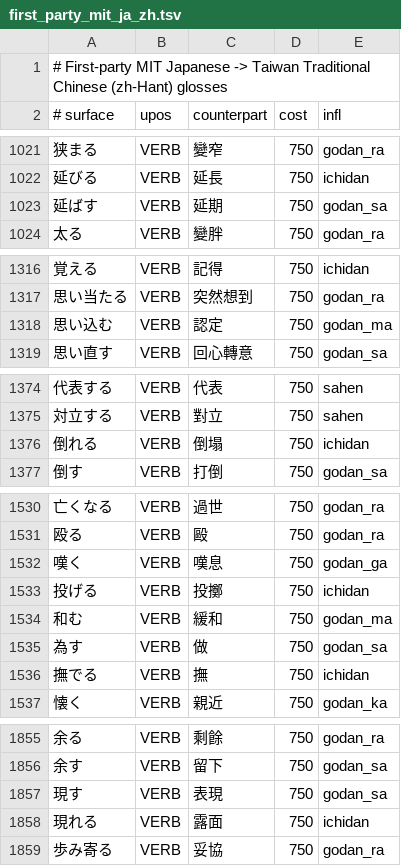
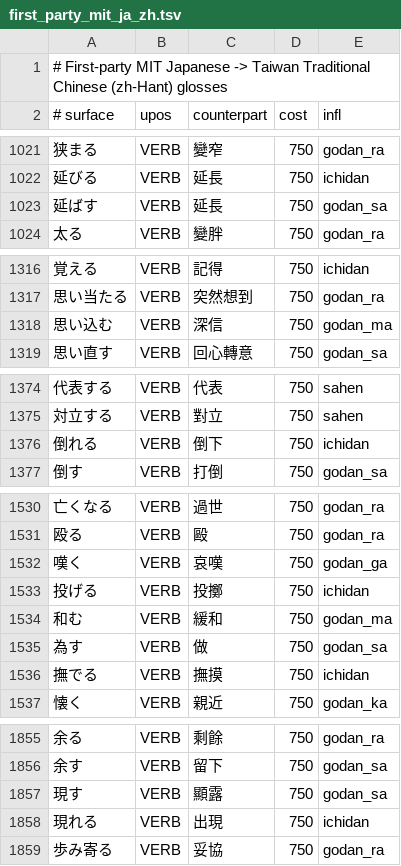
Before and after one commit to faberline/nlp, a TSV file: tools/lexicon_build/data/first_party_mit_ja_zh.tsv, drawn as a sheet; only a part is shown, gaps mark what is left out; the diff covers the shown part only.

Commit message:
feat(lexicon): compile first-party Japanese word senses (#607)
Expose the canonical Japanese sense table through the CPU doc command and retain the single-gloss lookup. Carry forward the exact reviewed first-party defaults, verify the same fixed source sample and preserve the adopted translation regressions.

Refs #584 and #554.

```diff
--- a/tools/lexicon_build/data/first_party_mit_ja_zh.tsv
+++ b/tools/lexicon_build/data/first_party_mit_ja_zh.tsv
@@ -1022,3 +1022,3 @@
 延びる	VERB	延長	750	ichidan
-延ばす	VERB	延期	750	godan_sa
+延ばす	VERB	延長	750	godan_sa
 太る	VERB	變胖	750	godan_ra
@@ -1317,3 +1317,3 @@
 思い当たる	VERB	突然想到	750	godan_ra
-思い込む	VERB	認定	750	godan_ma
+思い込む	VERB	深信	750	godan_ma
 思い直す	VERB	回心轉意	750	godan_sa
@@ -1375,3 +1375,3 @@
 対立する	VERB	對立	750	sahen
-倒れる	VERB	倒塌	750	ichidan
+倒れる	VERB	倒下	750	ichidan
 倒す	VERB	打倒	750	godan_sa
@@ -1531,3 +1531,3 @@
 殴る	VERB	毆	750	godan_ra
-嘆く	VERB	嘆息	750	godan_ga
+嘆く	VERB	哀嘆	750	godan_ga
 投げる	VERB	投擲	750	ichidan
@@ -1535,3 +1535,3 @@
 為す	VERB	做	750	godan_sa
-撫でる	VERB	撫	750	ichidan
+撫でる	VERB	撫摸	750	ichidan
 懐く	VERB	親近	750	godan_ka
@@ -1856,4 +1856,4 @@
 余す	VERB	留下	750	godan_sa
-現す	VERB	表現	750	godan_sa
-現れる	VERB	露面	750	ichidan
+現す	VERB	顯露	750	godan_sa
+現れる	VERB	出現	750	ichidan
 歩み寄る	VERB	妥協	750	godan_ra
```
Also changed, not shown: 13 edited cells elsewhere in this file, 6 other files.
